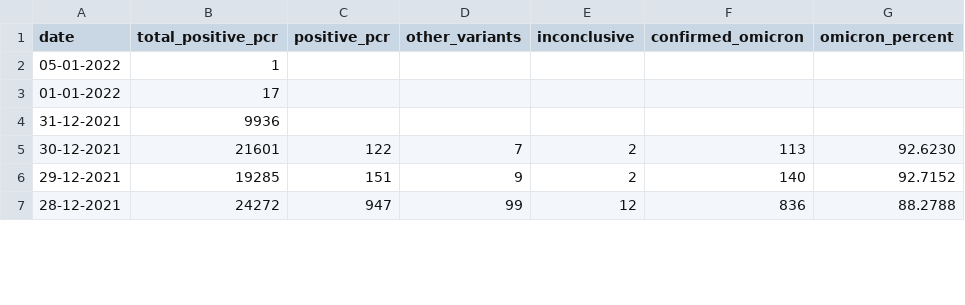
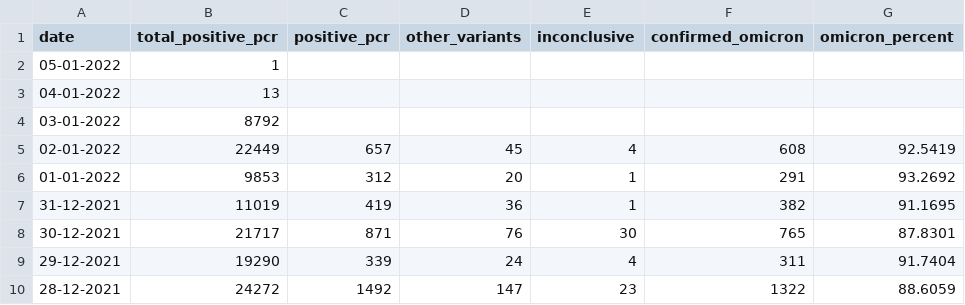
Before and after one commit to globaldothealth/covid19-omicron, a CSV file: denmark/denmark.csv, drawn as a sheet; only a part is shown; the diff covers the shown part only.

Commit message:
denmark: update data

```diff
--- a/denmark/denmark.csv
+++ b/denmark/denmark.csv
@@ -2,6 +2,9 @@ date,total_positive_pcr,positive_pcr,other_variants,inconclusive,confirmed_omicr
 05-01-2022,1,,,,,
-01-01-2022,17,,,,,
-31-12-2021,9936,,,,,
-30-12-2021,21601,122,7,2,113,92.6230
-29-12-2021,19285,151,9,2,140,92.7152
-28-12-2021,24272,947,99,12,836,88.2788
+04-01-2022,13,,,,,
+03-01-2022,8792,,,,,
+02-01-2022,22449,657,45,4,608,92.5419
+01-01-2022,9853,312,20,1,291,93.2692
+31-12-2021,11019,419,36,1,382,91.1695
+30-12-2021,21717,871,76,30,765,87.8301
+29-12-2021,19290,339,24,4,311,91.7404
+28-12-2021,24272,1492,147,23,1322,88.6059
```
Also changed, not shown: 10 edited cells elsewhere in this file, 4 other files.
